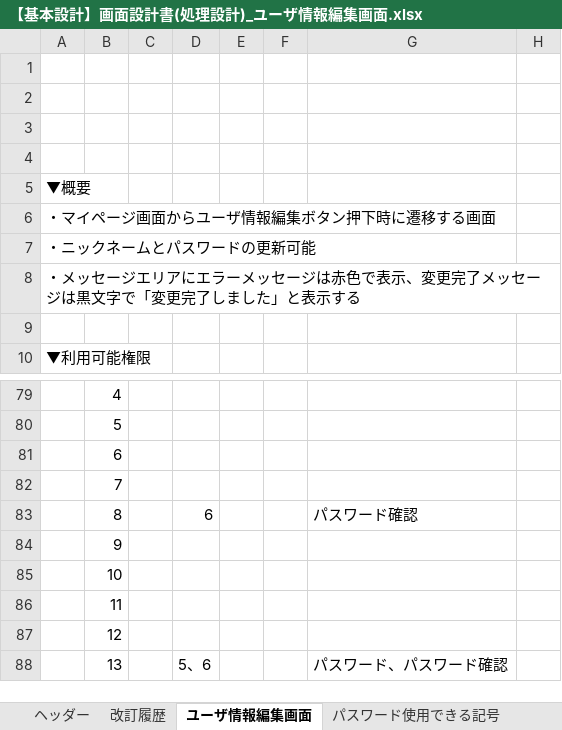
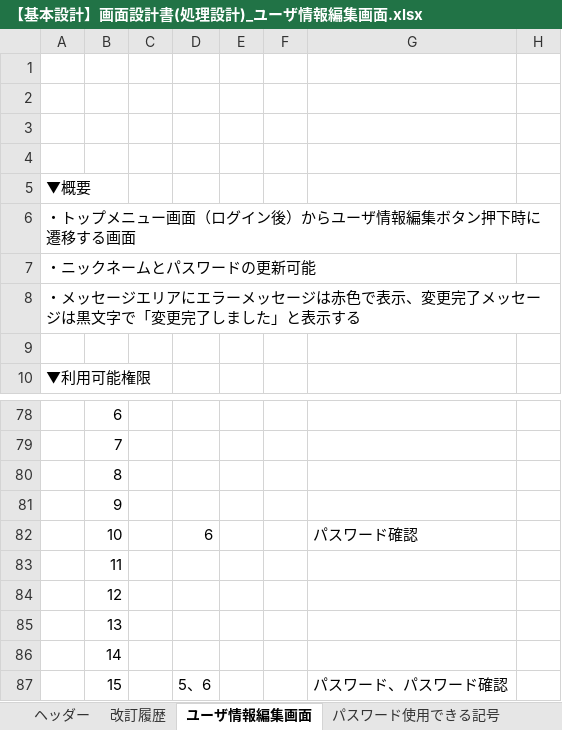
Before and after one commit to growthTeamSince2020/document, an Excel workbook: 2021年_テトリス/02_基本設計書/【基本設計】画面設計書(処理設計)_ユーザ情報編集画面.xlsx, sheet ユーザ情報編集画面, drawn as a sheet; only a part is shown, gaps mark what is left out; values as stored, in another font and other column widths than the file's, no borders; charts and pictures not drawn; addresses are those after the commit; the diff covers the shown part only; the diff names each change by its address in the sheet, - before the commit and + after, or states it on an @@ line.

```diff
--- a/2021年_テトリス/02_基本設計書/【基本設計】画面設計書(処理設計)_ユーザ情報編集画面.xlsx (sheet ユーザ情報編集画面)
+++ b/2021年_テトリス/02_基本設計書/【基本設計】画面設計書(処理設計)_ユーザ情報編集画面.xlsx (sheet ユーザ情報編集画面)
-A6: ・マイページ画面からユーザ情報編集ボタン押下時に遷移する画面
+A6: ・トップメニュー画面（ログイン後）からユーザ情報編集ボタン押下時に遷移する画面
-B78: 4
+B78: 6
-B79: 5
+B79: 7
-B80: 6
+B80: 8
-B81: 7
+B81: 9
-B82: 8
+B82: 10
-B83: 9
+B83: 11
-B84: 10
+B84: 12
-B85: 11
+B85: 13
-B86: 12
+B86: 14
-B87: 13
+B87: 15
```
Also changed, not shown: 3 added rows, 4 removed rows and 25 edited cells elsewhere in this sheet, formulas that keep their value, charts or pictures, 2021年_テトリス/02_基本設計書/【基本設計】画面設計書(処理設計)_ログイン後メニュー画面.xlsx, 2021年_テトリス/02_基本設計書/【基本設計】画面設計書(処理設計)_ログイン画面.xlsx, 11 other files.
